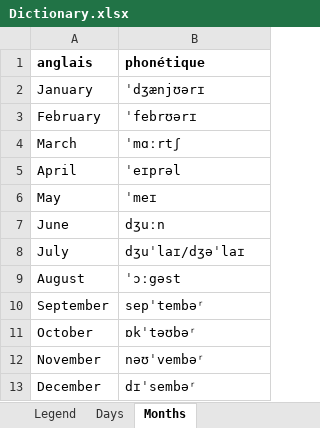
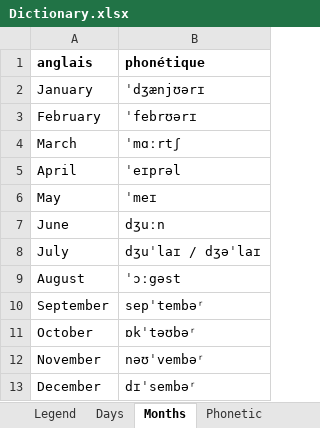
Before and after one commit to PragmaticMemory/PragmaticMemory, an Excel workbook: knowledge/data/input/Dictionary.xlsx, sheet Months, drawn as a sheet; values as stored, in another font and other column widths than the file's, no borders; the diff names each change by its address in the sheet, - before the commit and + after, or states it on an @@ line.

```diff
--- a/knowledge/data/input/Dictionary.xlsx (sheet Months)
+++ b/knowledge/data/input/Dictionary.xlsx (sheet Months)
+sheet tab: Phonetic
-B8 (phonétique): dʒuˈlaɪ/dʒəˈlaɪ
+B8 (phonétique): dʒuˈlaɪ / dʒəˈlaɪ
```
Also changed, not shown: sheet Dictionary, 1 other file.
